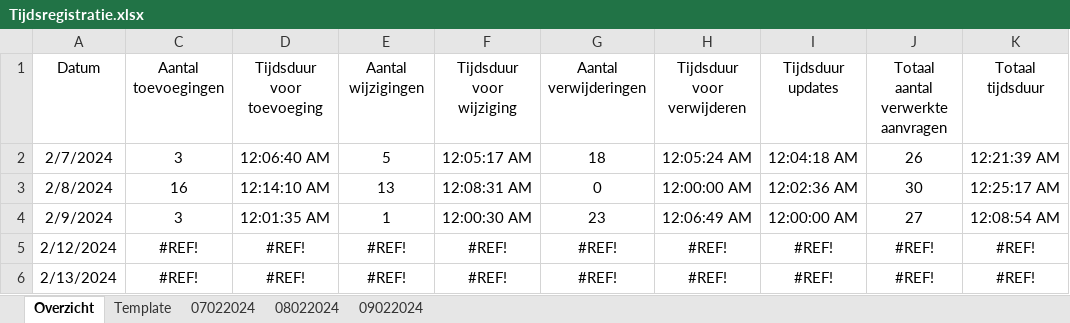
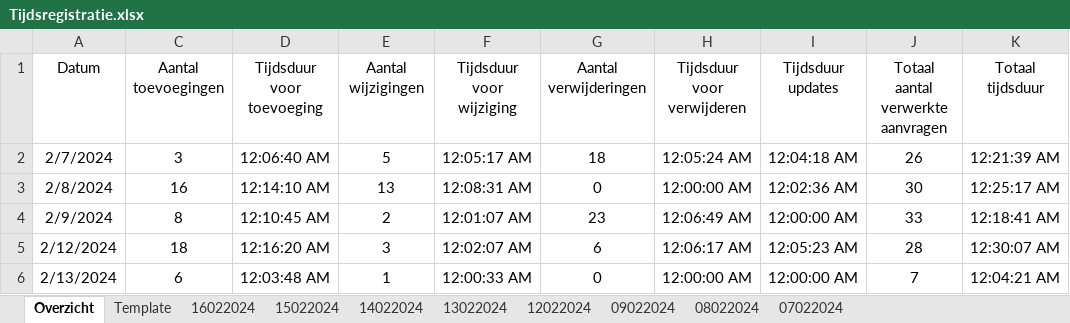
Before and after one commit to stcoppens/Bachelorproef, an Excel workbook: Tijdsregistratie.xlsx, sheet Overzicht, drawn as a sheet; only a part is shown; values as stored, in another font and other column widths than the file's, no borders; table styles not drawn; the diff covers the shown part only; the diff names each change by its address in the sheet, - before the commit and + after, or states it on an @@ line.

```diff
--- a/Tijdsregistratie.xlsx (sheet Overzicht)
+++ b/Tijdsregistratie.xlsx (sheet Overzicht)
+sheet tab: 16022024
+sheet tab: 15022024
+sheet tab: 14022024
+sheet tab: 13022024
+sheet tab: 12022024
@@ sheet tab order changed: Overzicht | Template | 16022024 | 15022024 | 14022024 | 13022024 | 12022024 | 09022024 | 08022024 | 07022024 @@
-C4: 3
+C4: 8
-D4: 12:01:35 AM
+D4: 12:10:45 AM
-E4: 1
+E4: 2
-F4: 12:00:30 AM
+F4: 12:01:07 AM
-J4: 27
+J4: 33
-K4: 12:08:54 AM
+K4: 12:18:41 AM
-C5: #REF!
+C5: 18
-D5: #REF!
+D5: 12:16:20 AM
-E5: #REF!
+E5: 3
-F5: #REF!
+F5: 12:02:07 AM
-G5: #REF!
+G5: 6
-H5: #REF!
+H5: 12:06:17 AM
-I5: #REF!
+I5: 12:05:23 AM
-J5: #REF!
+J5: 28
-K5: #REF!
+K5: 12:30:07 AM
-C6: #REF!
+C6: 6
-D6: #REF!
+D6: 12:03:48 AM
-E6: #REF!
+E6: 1
-F6: #REF!
+F6: 12:00:33 AM
-G6: #REF!
+G6: 0
-H6: #REF!
+H6: 12:00:00 AM
-I6: #REF!
+I6: 12:00:00 AM
-J6: #REF!
+J6: 7
-K6: #REF!
+K6: 12:04:21 AM
```
Also changed, not shown: 27 edited cells elsewhere in this sheet, sheet Template, sheet 09022024, formulas that keep their value, 9 other files.
